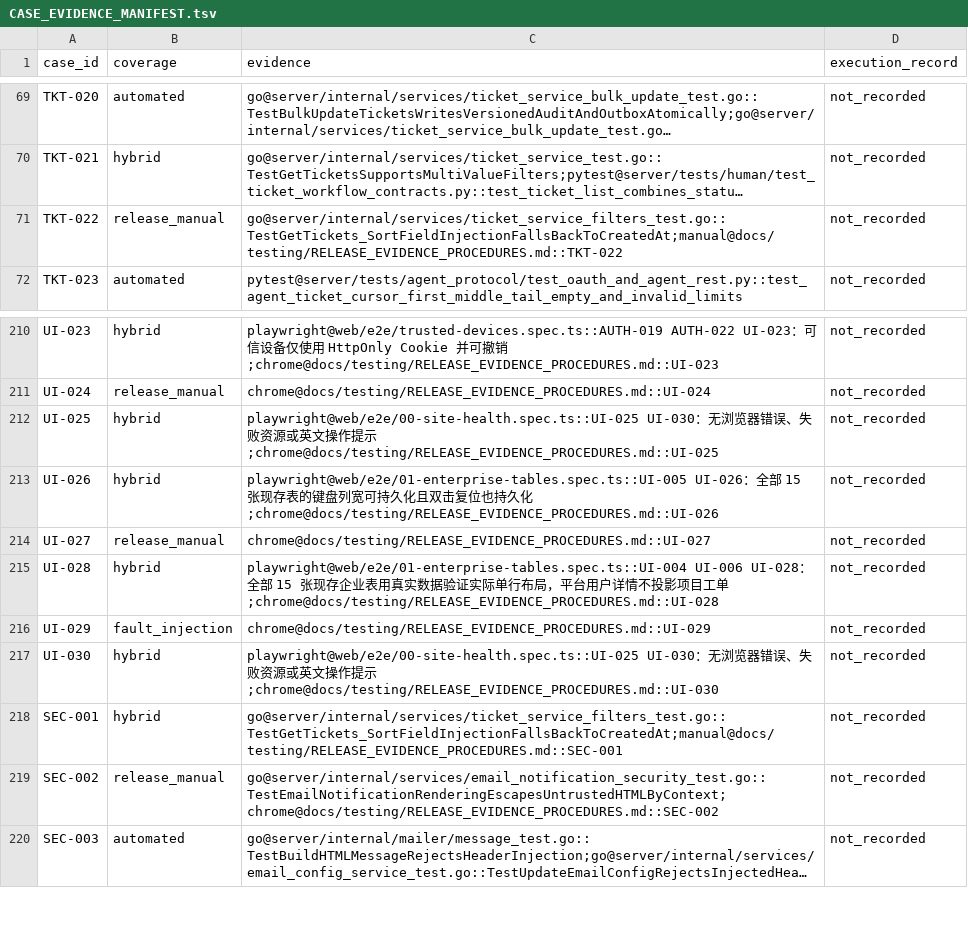
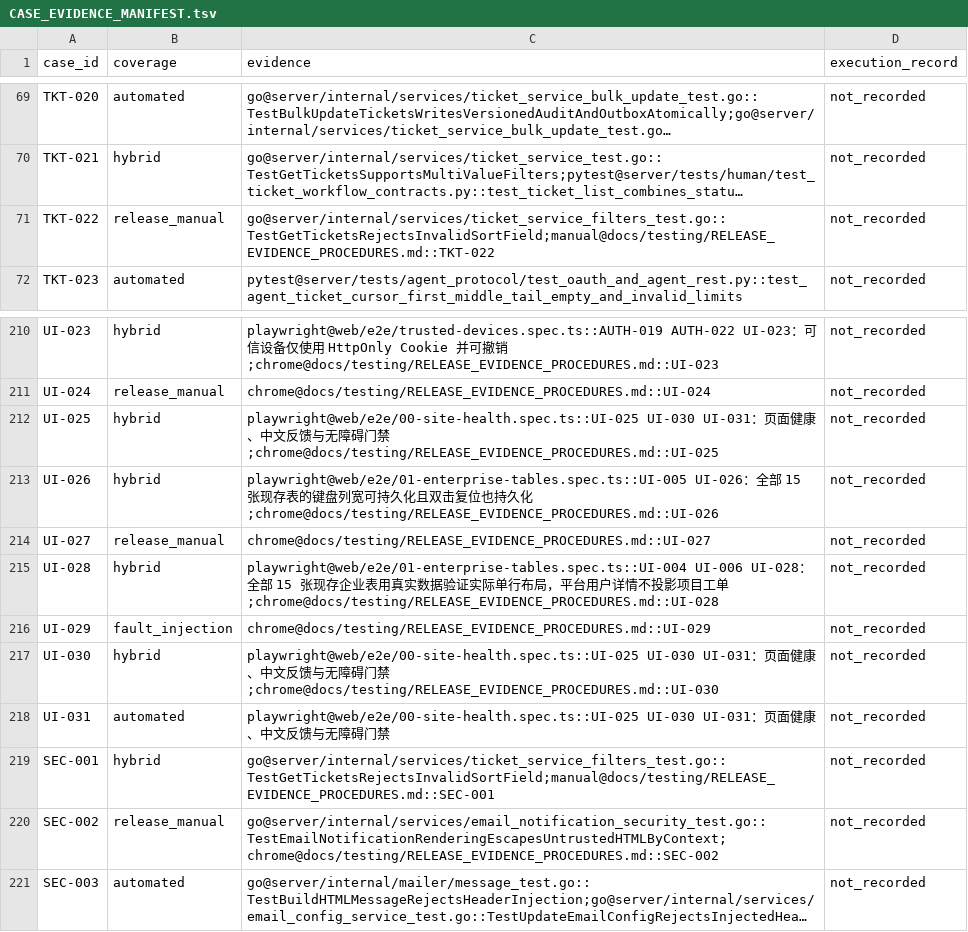
Before and after one commit to seaworld008/chronodesk, a TSV file: docs/testing/CASE_EVIDENCE_MANIFEST.tsv, drawn as a sheet; only a part is shown, gaps mark what is left out; long unchanged cells end in …; addresses are those after the commit; the diff names each change by its address in the sheet, - before the commit and + after, or states it on an @@ line.

Commit message:
test: cover phase one enterprise workflows

```diff
--- a/docs/testing/CASE_EVIDENCE_MANIFEST.tsv
+++ b/docs/testing/CASE_EVIDENCE_MANIFEST.tsv
-C71 (evidence): go@server/internal/services/ticket_service_filters_test.go::TestGetTickets_SortFieldInjectionFallsBackToCreatedAt;manual@docs/testing/RELEASE_EVIDENCE_PROCEDURES.md::TKT-022
+C71 (evidence): go@server/internal/services/ticket_service_filters_test.go::TestGetTicketsRejectsInvalidSortField;manual@docs/testing/RELEASE_EVIDENCE_PROCEDURES.md::TKT-022
-C212 (evidence): playwright@web/e2e/00-site-health.spec.ts::UI-025 UI-030：无浏览器错误、失败资源或英文操作提示;chrome@docs/testing/RELEASE_EVIDENCE_PROCEDURES.md::UI-025
+C212 (evidence): playwright@web/e2e/00-site-health.spec.ts::UI-025 UI-030 UI-031：页面健康、中文反馈与无障碍门禁;chrome@docs/testing/RELEASE_EVIDENCE_PROCEDURES.md::UI-025
-C217 (evidence): playwright@web/e2e/00-site-health.spec.ts::UI-025 UI-030：无浏览器错误、失败资源或英文操作提示;chrome@docs/testing/RELEASE_EVIDENCE_PROCEDURES.md::UI-030
+C217 (evidence): playwright@web/e2e/00-site-health.spec.ts::UI-025 UI-030 UI-031：页面健康、中文反馈与无障碍门禁;chrome@docs/testing/RELEASE_EVIDENCE_PROCEDURES.md::UI-030
+row 218: UI-031 | automated | playwright@web/e2e/00-site-health.spec.ts::UI-025 UI-030 UI-031：页面健康、中文反馈与无障碍门禁 | not_recorded
-C219 (evidence): go@server/internal/services/ticket_service_filters_test.go::TestGetTickets_SortFieldInjectionFallsBackToCreatedAt;manual@docs/testing/RELEASE_EVIDENCE_PROCEDURES.md::SEC-001
+C219 (evidence): go@server/internal/services/ticket_service_filters_test.go::TestGetTicketsRejectsInvalidSortField;manual@docs/testing/RELEASE_EVIDENCE_PROCEDURES.md::SEC-001
```
Also changed, not shown: 29 other files.
